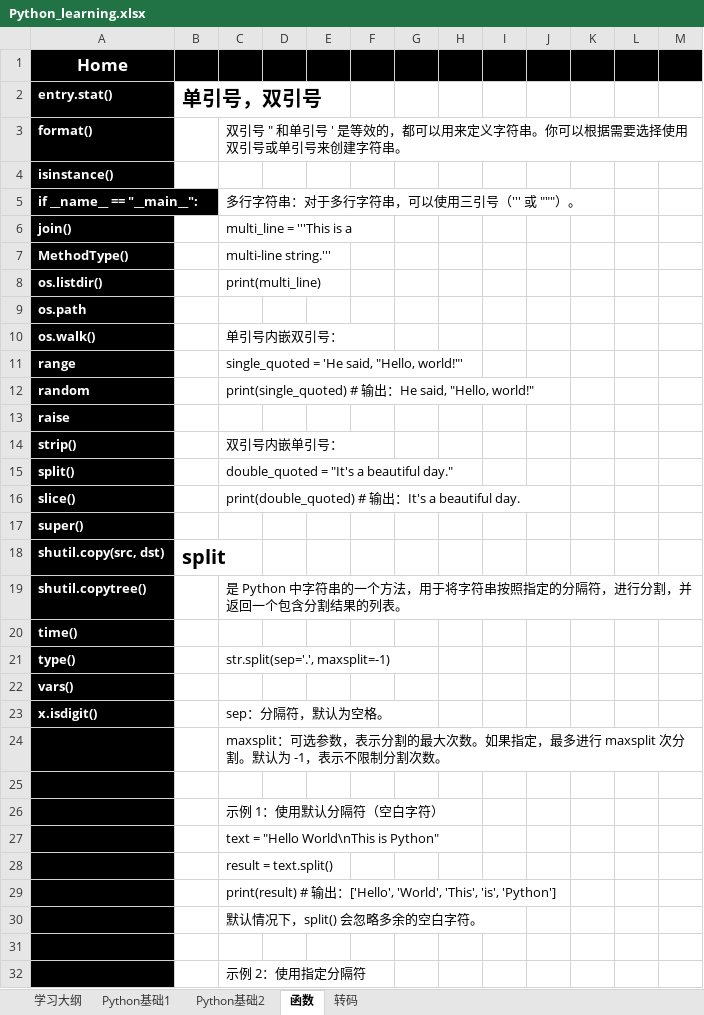
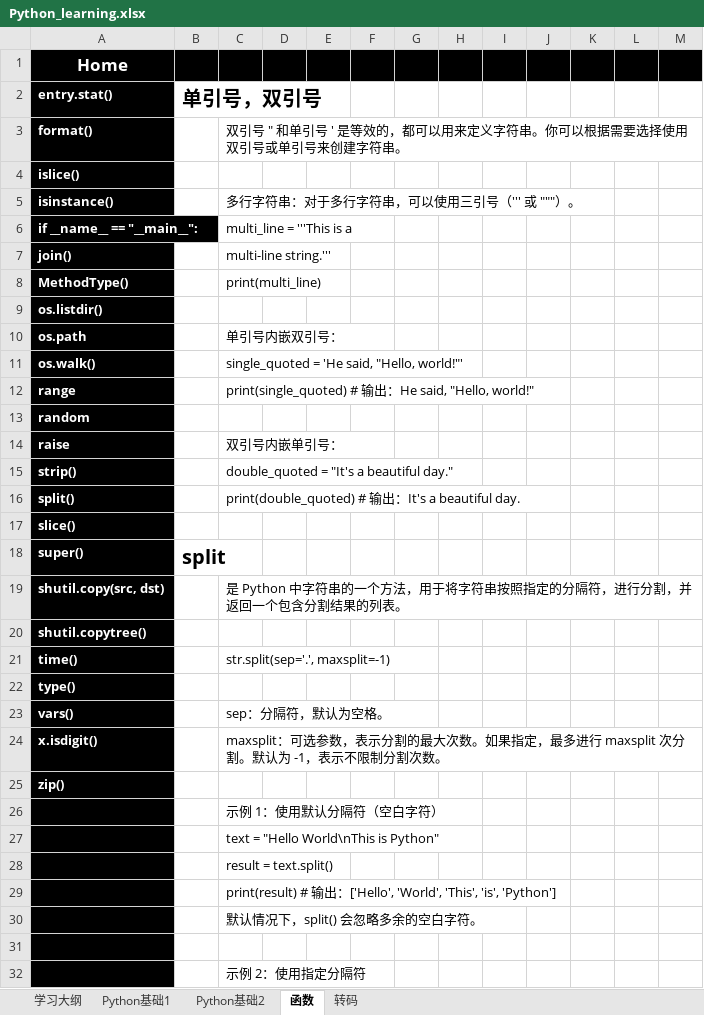
Before and after one commit to suxin-owner/PythonProject, an Excel workbook: Python_learning.xlsx, sheet 函数, drawn as a sheet; only a part is shown; values as stored, in another font and other column widths than the file's, no borders; removed rows and columns are numbered as before the commit, all else as after; the diff covers the shown part only; the diff names each change by its address in the sheet, - before the commit and + after, or states it on an @@ line.

```diff
--- a/Python_learning.xlsx (sheet 函数)
+++ b/Python_learning.xlsx (sheet 函数)
+row 4: islice()
-C5: (empty)
+C5: 多行字符串：对于多行字符串，可以使用三引号（''' 或 """）。
-C6: 多行字符串：对于多行字符串，可以使用三引号（''' 或 """）。
+C6: multi_line = '''This is a
-C7: multi_line = '''This is a
+C7: multi-line string.'''
-C8: multi-line string.'''
+C8: print(multi_line)
-C9: print(multi_line)
+C9: (empty)
-C10: (empty)
+C10: 单引号内嵌双引号：
-C11: 单引号内嵌双引号：
+C11: single_quoted = 'He said, "Hello, world!"'
-C12: single_quoted = 'He said, "Hello, world!"'
+C12: print(single_quoted) # 输出：He said, "Hello, world!"
-C13: print(single_quoted) # 输出：He said, "Hello, world!"
+C13: (empty)
-C14: (empty)
+C14: 双引号内嵌单引号：
-C15: 双引号内嵌单引号：
+C15: double_quoted = "It's a beautiful day."
-C16: double_quoted = "It's a beautiful day."
+C16: print(double_quoted) # 输出：It's a beautiful day.
-C17: print(double_quoted) # 输出：It's a beautiful day.
+C17: (empty)
-B18 (单引号，双引号): (empty)
+B18 (单引号，双引号): split
-B19 (单引号，双引号): split
+B19 (单引号，双引号): (empty)
-C19: (empty)
+C19: 是 Python 中字符串的一个方法，用于将字符串按照指定的分隔符，进行分割，并返回一个包含分割结果的列表。
-C20: 是 Python 中字符串的一个方法，用于将字符串按照指定的分隔符，进行分割，并返回一个包含分割结果的列表。
+C20: (empty)
-C21: (empty)
+C21: str.split(sep='.', maxsplit=-1)
-C22: str.split(sep='.', maxsplit=-1)
+C22: (empty)
-C23: (empty)
+C23: sep：分隔符，默认为空格。
-C24: sep：分隔符，默认为空格。
+C24: maxsplit：可选参数，表示分割的最大次数。如果指定，最多进行 maxsplit 次分割。默认为 -1，表示不限制分割次数。
-row 24:  |  | maxsplit：可选参数，表示分割的最大次数。如果指定，最多进行 maxsplit 次分割。默认为 -1，表示不限制分割次数。
-A25 (entry.stat()): (empty)
+A25 (entry.stat()): zip()
```
Also changed, not shown: 130 added rows elsewhere in this sheet, sheet Python基础2, 2 other files.
